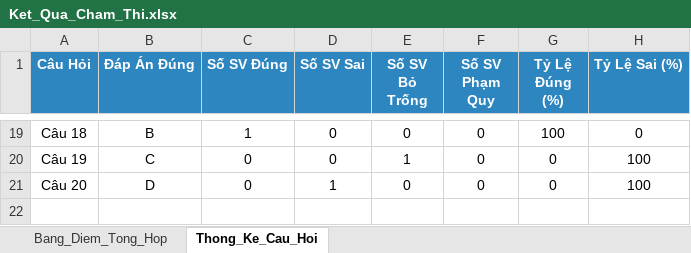
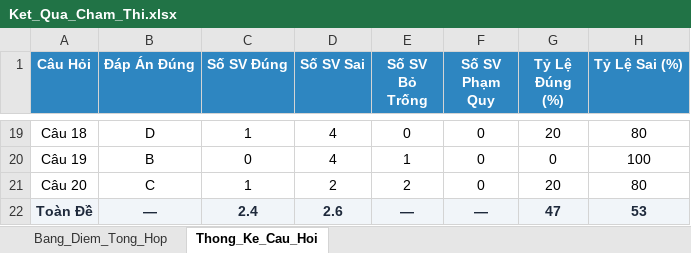
Before and after one commit to Namtn293/Image-based-Grading-System, an Excel workbook: OMR_System_TV4/data/Ket_Qua_Cham_Thi.xlsx, sheet Thong_Ke_Cau_Hoi, drawn as a sheet; only a part is shown, gaps mark what is left out; values as stored, in another font and other column widths than the file's, no borders; the diff covers the shown part only; the diff names each change by its address in the sheet, - before the commit and + after, or states it on an @@ line.

Commit message:
feat(tv4): tích hợp phân hệ TV1, căn chỉnh lưới câu hỏi thích nghi và nâng cấp giao diện 4 Tab
- Tích hợp module tiền xử lý TV1 vào pipeline điều phối và bảng đối chứng benchmark toàn hệ thống.
- Bổ sung thuật toán căn chỉnh lưới ô tròn thích nghi, cảnh báo lệch cấu trúc đề thi và bộ kiểm thử biên.
- Nâng cấp giao diện Stepper 4 bước, Tab Đối chứng định lượng và Tab Thống kê phổ điểm trên dữ liệu thực.

```diff
--- a/OMR_System_TV4/data/Ket_Qua_Cham_Thi.xlsx (sheet Thong_Ke_Cau_Hoi)
+++ b/OMR_System_TV4/data/Ket_Qua_Cham_Thi.xlsx (sheet Thong_Ke_Cau_Hoi)
-B19 (Đáp Án Đúng): B
+B19 (Đáp Án Đúng): D
-D19:D20 (Số SV Sai): 0
+D19:D20 (Số SV Sai): 4
-G19 (Tỷ Lệ Đúng (%)): 100
+G19 (Tỷ Lệ Đúng (%)): 20
-H19 (Tỷ Lệ Sai (%)): 0
+H19 (Tỷ Lệ Sai (%)): 80
-B20 (Đáp Án Đúng): C
+B20 (Đáp Án Đúng): B
-B21 (Đáp Án Đúng): D
+B21 (Đáp Án Đúng): C
-C21 (Số SV Đúng): 0
+C21 (Số SV Đúng): 1
-D21 (Số SV Sai): 1
+D21 (Số SV Sai): 2
-E21 (Số SV Bỏ Trống): 0
+E21 (Số SV Bỏ Trống): 2
-G21 (Tỷ Lệ Đúng (%)): 0
+G21 (Tỷ Lệ Đúng (%)): 20
-H21 (Tỷ Lệ Sai (%)): 100
+H21 (Tỷ Lệ Sai (%)): 80
+row 22: Toàn Đề | — | 2.4 | 2.6 | — | — | 47 | 53
```
Also changed, not shown: 60 edited cells elsewhere in this sheet, sheet Bang_Diem_Tong_Hop, 9 other files.
